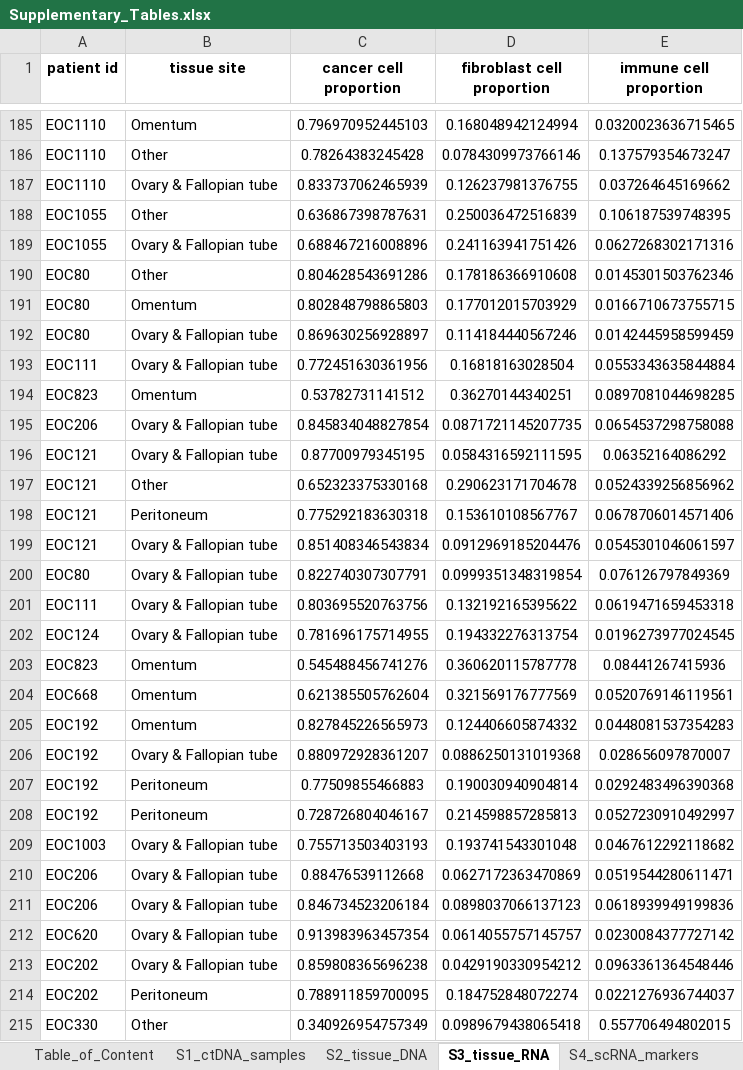
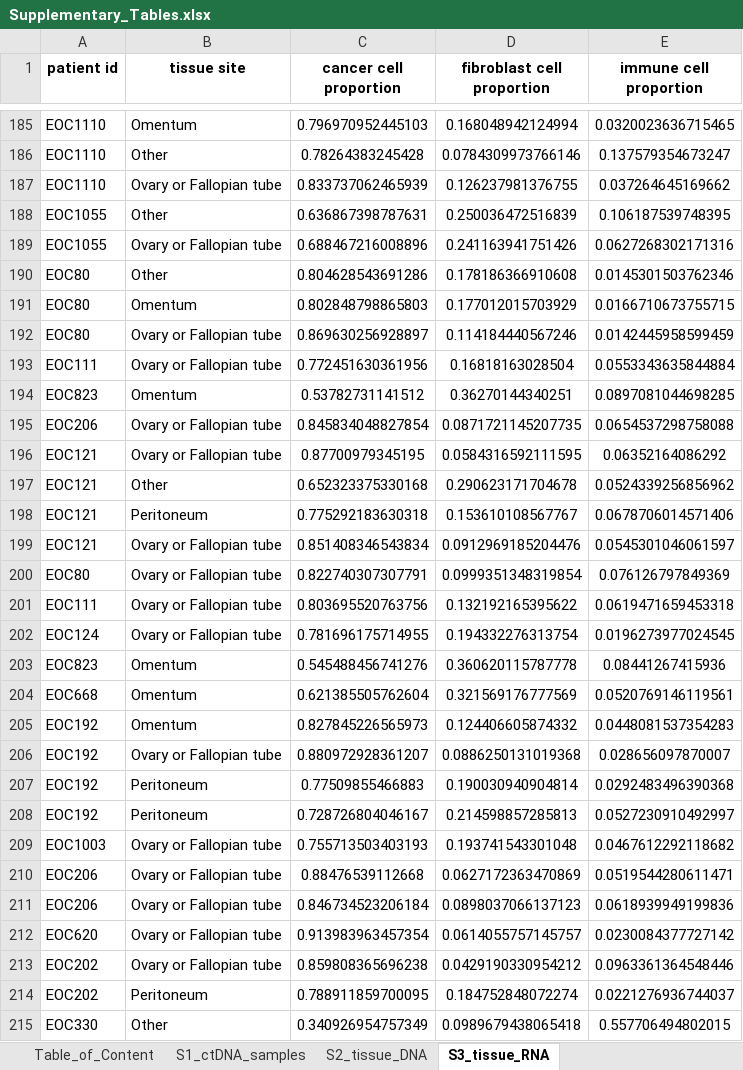
Before and after one commit to maitnnguyen/ctDNArelease_Omics_Integration, an Excel workbook: Journal_Submission/data/Supplementary_Tables.xlsx, sheet S3_tissue_RNA, drawn as a sheet; only a part is shown, gaps mark what is left out; values as stored, in another font and other column widths than the file's, no borders; the diff covers the shown part only; the diff names each change by its address in the sheet, - before the commit and + after, or states it on an @@ line.

```diff
--- a/Journal_Submission/data/Supplementary_Tables.xlsx (sheet S3_tissue_RNA)
+++ b/Journal_Submission/data/Supplementary_Tables.xlsx (sheet S3_tissue_RNA)
-sheet tab: S4_scRNA_markers
-B187 (tissue site): Ovary & Fallopian tube
+B187 (tissue site): Ovary or Fallopian tube
-B189 (tissue site): Ovary & Fallopian tube
+B189 (tissue site): Ovary or Fallopian tube
-B192:B193 (tissue site): Ovary & Fallopian tube
+B192:B193 (tissue site): Ovary or Fallopian tube
-B195:B196 (tissue site): Ovary & Fallopian tube
+B195:B196 (tissue site): Ovary or Fallopian tube
-B199:B202 (tissue site): Ovary & Fallopian tube
+B199:B202 (tissue site): Ovary or Fallopian tube
-B206 (tissue site): Ovary & Fallopian tube
+B206 (tissue site): Ovary or Fallopian tube
-B209:B213 (tissue site): Ovary & Fallopian tube
+B209:B213 (tissue site): Ovary or Fallopian tube
```
Also changed, not shown: 74 edited cells elsewhere in this sheet, sheet S5_Pathways_Annotation, sheet Table_of_Content, sheet S1_ctDNA_samples, sheet S8_DEG_high_med, other sheet tabs.
